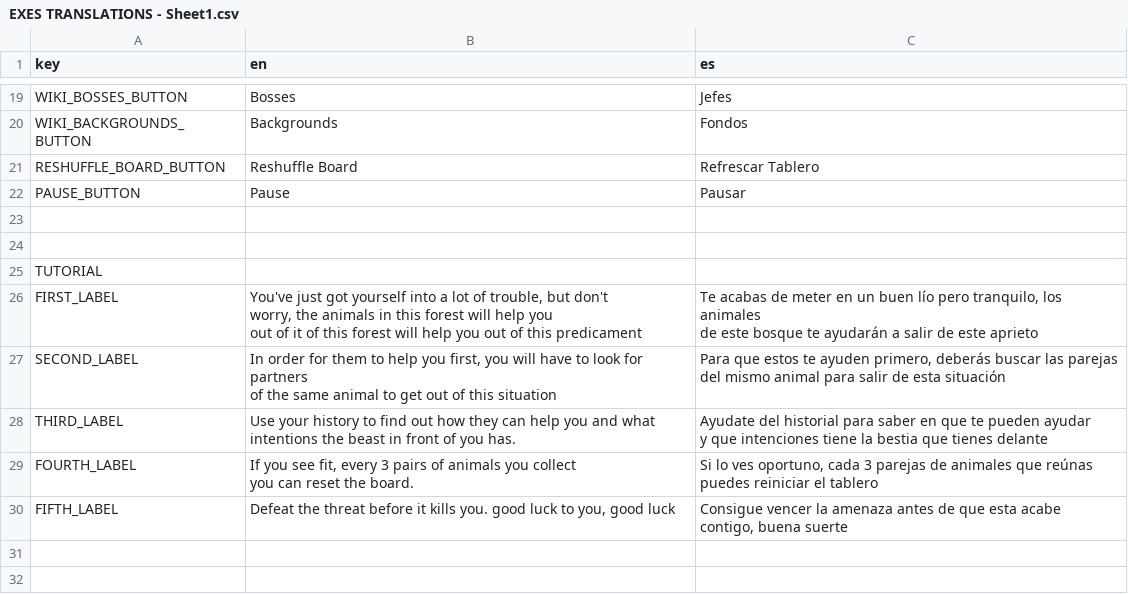
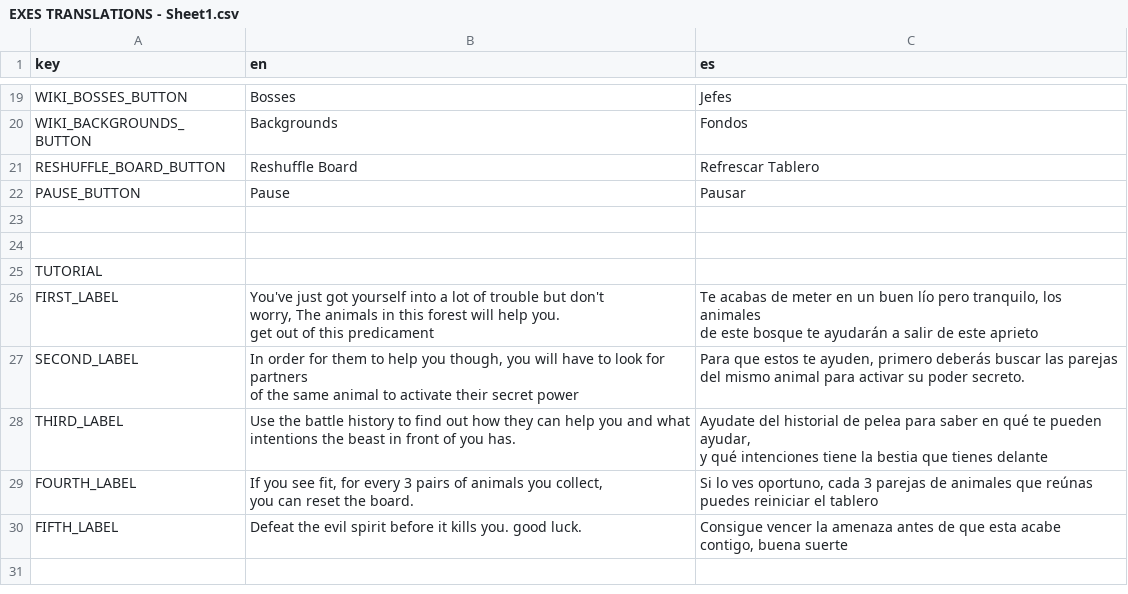
Before and after one commit to IES-Rafael-Alberti/GameOff2024TurboButaTeam, a CSV file: dialogue/translations/EXES TRANSLATIONS - Sheet1.csv, drawn as a sheet; only a part is shown, gaps mark what is left out; the shorter side is filled out with more unchanged rows; the diff covers the shown part only.

```diff
--- a/dialogue/translations/EXES TRANSLATIONS - Sheet1.csv
+++ b/dialogue/translations/EXES TRANSLATIONS - Sheet1.csv
@@ -25,18 +25,16 @@ PAUSE_BUTTON,Pause,Pausar
 TUTORIAL,,
-FIRST_LABEL,"You've just got yourself into a lot of trouble, but don't
-worry, the animals in this forest will help you
-out of it of this forest will help you out of this predicament","Te acabas de meter en un buen lío pero tranquilo, los animales
-de este bosque te ayudarán a salir de este aprieto"
-SECOND_LABEL,"In order for them to help you first, you will have to look for partners
-of the same animal to get out of this situation","Para que estos te ayuden primero, deberás buscar las parejas
-del mismo animal para salir de esta situación"
-THIRD_LABEL,"Use your history to find out how they can help you and what
- intentions the beast in front of you has.","Ayudate del historial para saber en que te pueden ayudar
-y que intenciones tiene la bestia que tienes delante"
-FOURTH_LABEL,"If you see fit, every 3 pairs of animals you collect
-you can reset the board.","Si lo ves oportuno, cada 3 parejas de animales que reúnas
-puedes reiniciar el tablero"
-FIFTH_LABEL,"Defeat the threat before it kills you. good luck to you, good luck","Consigue vencer la amenaza antes de que esta acabe
-contigo, buena suerte"
-,,
-,,
+FIRST_LABEL,"You've just got yourself into a lot of trouble but don't
+worry, The animals in this forest will help you.
+get out of this predicament","Te acabas de meter en un buen lío pero tranquilo, los animales
+de este bosque te ayudarán a salir de este aprieto"
+SECOND_LABEL,"In order for them to help you though, you will have to look for partners
+of the same animal to activate their secret power","Para que estos te ayuden, primero deberás buscar las parejas
+del mismo animal para activar su poder secreto."
+THIRD_LABEL,"Use the battle history to find out how they can help you and what
+ intentions the beast in front of you has.","Ayudate del historial de pelea para saber en qué te pueden ayudar,
+y qué intenciones tiene la bestia que tienes delante"
+FOURTH_LABEL,"If you see fit, for every 3 pairs of animals you collect,
+you can reset the board.","Si lo ves oportuno, cada 3 parejas de animales que reúnas
+puedes reiniciar el tablero"
+FIFTH_LABEL,Defeat the evil spirit before it kills you. good luck.,"Consigue vencer la amenaza antes de que esta acabe
+contigo, buena suerte"
```
Also changed, not shown: 1 removed row and 22 edited cells elsewhere in this file, 3 other files.
